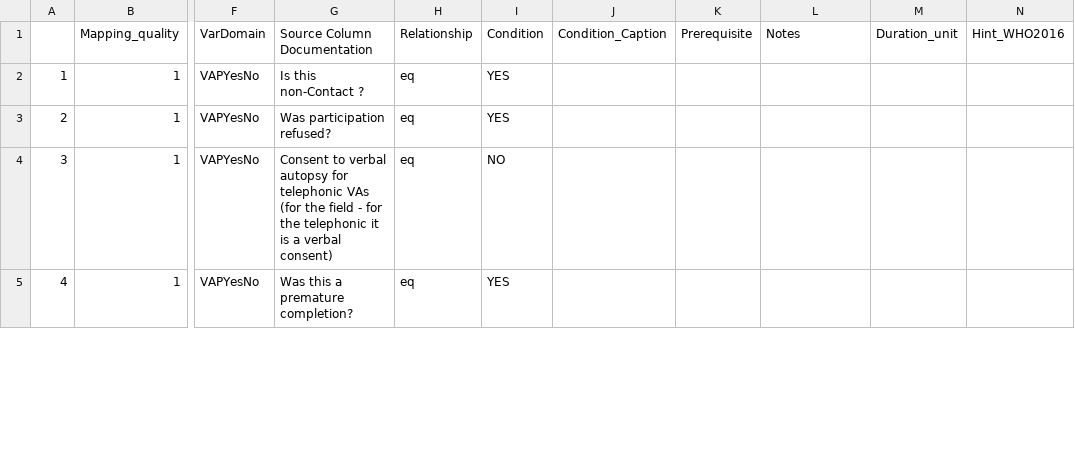
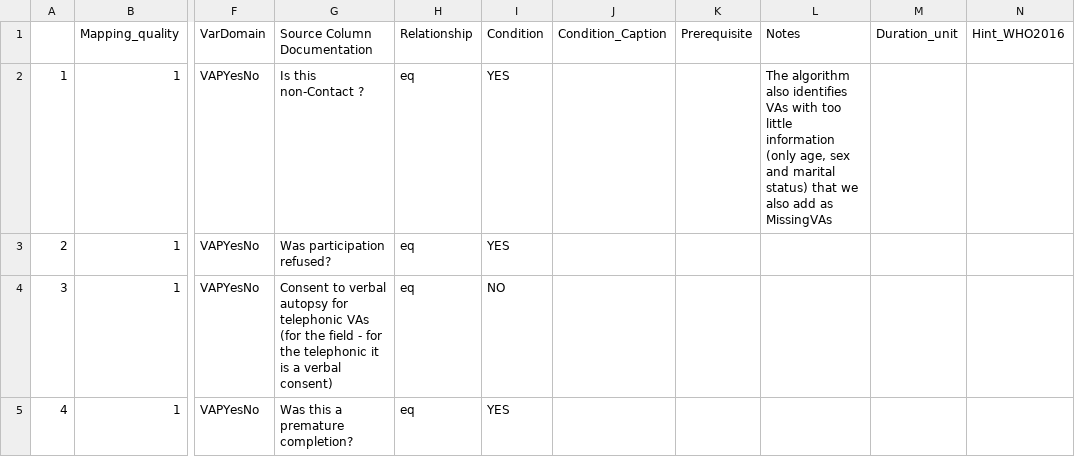
Before and after one commit to AHRIORG/VAConvert.jl, a CSV file: mapping/VAP_to_InSilicoVA.csv, drawn as a sheet; only a part is shown, gaps mark what is left out; the diff covers the shown part only; the diff names each change by its address in the sheet, - before the commit and + after, or states it on an @@ line.

Commit message:
Updating mapping to get noncontact and refusals

```diff
--- a/mapping/VAP_to_InSilicoVA.csv
+++ b/mapping/VAP_to_InSilicoVA.csv
-L2 (Notes): (empty)
+L2 (Notes): The algorithm also identifies VAs with too little information (only age, sex and marital status) that we also add as MissingVAs
```
Also changed, not shown: 3 added rows, 1 edited cell and row numbers in column A elsewhere in this file, mapping/VAQ_to_InSilicoVA.csv, mapping/VAW_to_InSilicoVA.csv.
